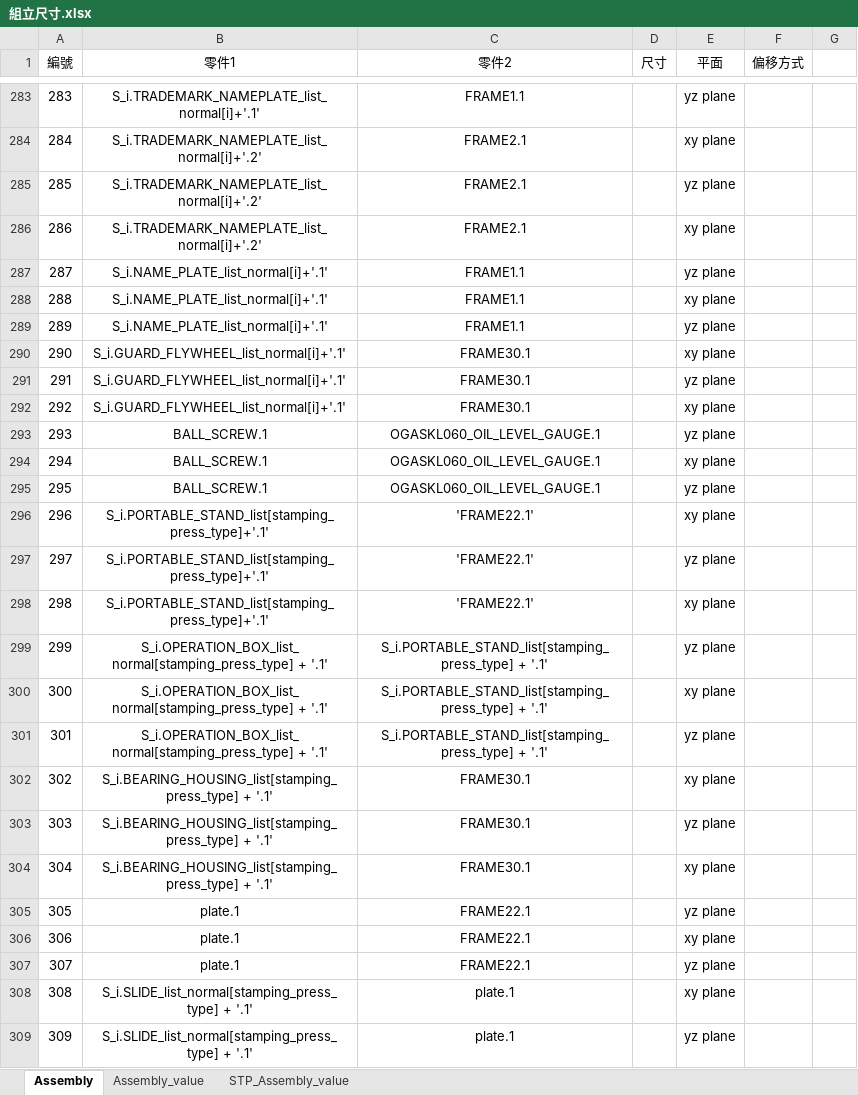
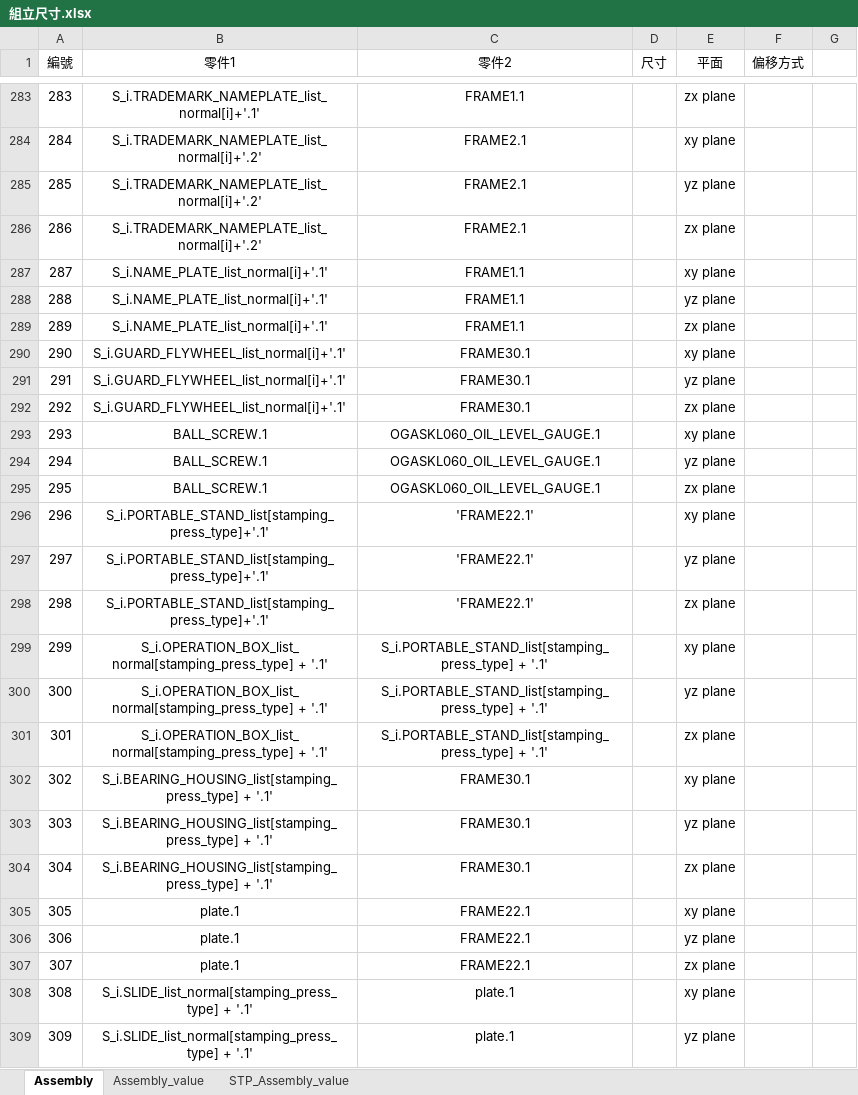
Before and after one commit to sinje0816/stamping_press, an Excel workbook: SYEI_stamping_press_system/組立尺寸.xlsx, sheet Assembly, drawn as a sheet; only a part is shown, gaps mark what is left out; values as stored, in another font and other column widths than the file's, no borders; the diff covers the shown part only; the diff names each change by its address in the sheet, - before the commit and + after, or states it on an @@ line.

```diff
--- a/SYEI_stamping_press_system/組立尺寸.xlsx (sheet Assembly)
+++ b/SYEI_stamping_press_system/組立尺寸.xlsx (sheet Assembly)
-E283 (平面): yz plane
+E283 (平面): zx plane
-E286 (平面): xy plane
+E286 (平面): zx plane
-E287 (平面): yz plane
+E287 (平面): xy plane
-E288 (平面): xy plane
+E288 (平面): yz plane
-E289 (平面): yz plane
+E289 (平面): zx plane
-E292 (平面): xy plane
+E292 (平面): zx plane
-E293 (平面): yz plane
+E293 (平面): xy plane
-E294 (平面): xy plane
+E294 (平面): yz plane
-E295 (平面): yz plane
+E295 (平面): zx plane
-E298 (平面): xy plane
+E298 (平面): zx plane
-E299 (平面): yz plane
+E299 (平面): xy plane
-E300 (平面): xy plane
+E300 (平面): yz plane
-E301 (平面): yz plane
+E301 (平面): zx plane
-E304 (平面): xy plane
+E304 (平面): zx plane
-E305 (平面): yz plane
+E305 (平面): xy plane
-E306 (平面): xy plane
+E306 (平面): yz plane
-E307 (平面): yz plane
+E307 (平面): zx plane
```
Also changed, not shown: 119 edited cells elsewhere in this sheet, sheet STP_Assembly_value, 15 other files.
